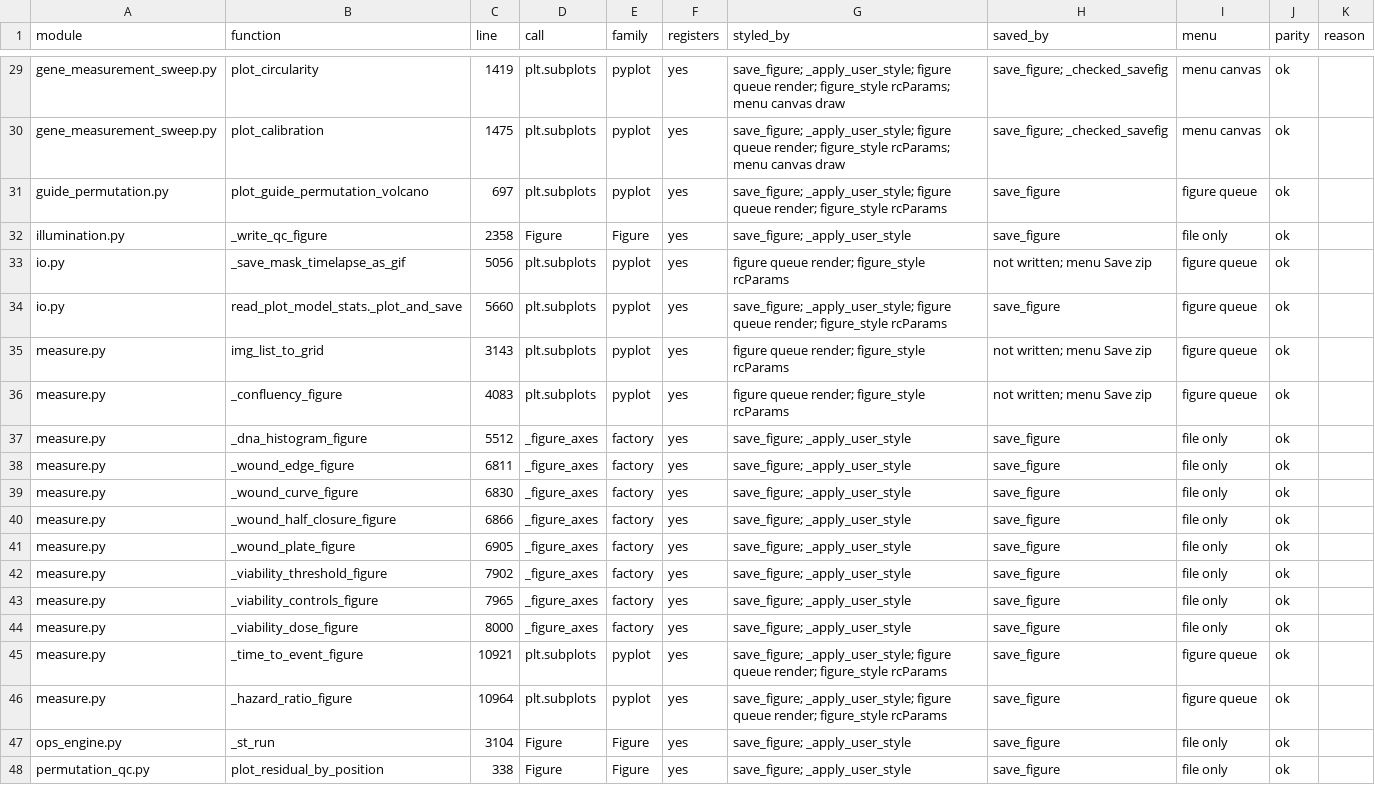
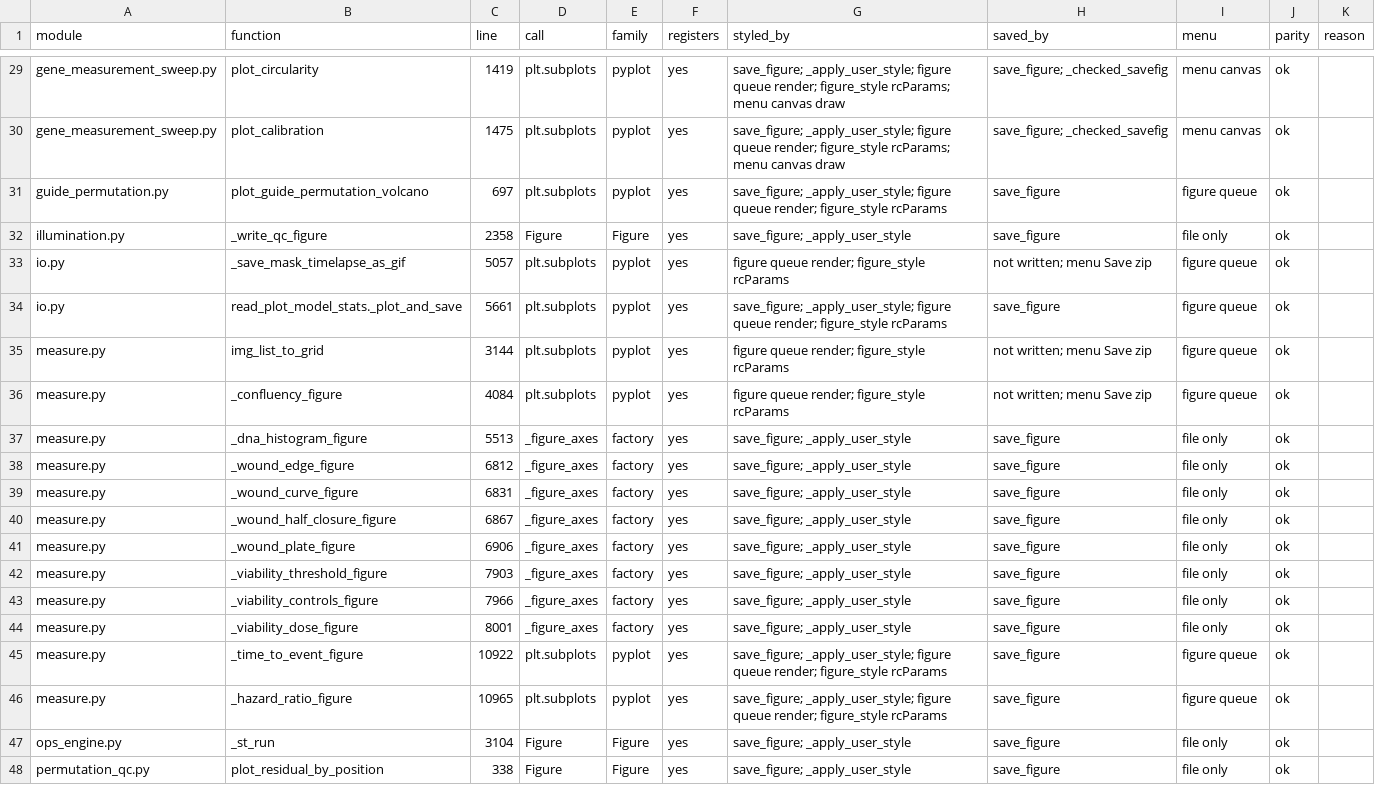
Before and after one commit to EinarOlafsson/spacr, a CSV file: features/data/658_producer_parity_2026-10-10/producers.csv, drawn as a sheet; only a part is shown, gaps mark what is left out; the diff covers the shown part only.

```diff
--- a/features/data/658_producer_parity_2026-10-10/producers.csv
+++ b/features/data/658_producer_parity_2026-10-10/producers.csv
@@ -32,16 +32,16 @@ guide_permutation.py,plot_guide_permutation_volcano,697,plt.subplots,pyplot,yes,
 illumination.py,_write_qc_figure,2358,Figure,Figure,yes,save_figure; _apply_user_style,save_figure,file only,ok,
-io.py,_save_mask_timelapse_as_gif,5056,plt.subplots,pyplot,yes,figure queue render; figure_style rcParams,not written; menu Save zip,figure queue,ok,
-io.py,read_plot_model_stats._plot_and_save,5660,plt.subplots,pyplot,yes,save_figure; _apply_user_style; figure queue render; figure_style rcParams,save_figure,figure queue,ok,
-measure.py,img_list_to_grid,3143,plt.subplots,pyplot,yes,figure queue render; figure_style rcParams,not written; menu Save zip,figure queue,ok,
-measure.py,_confluency_figure,4083,plt.subplots,pyplot,yes,figure queue render; figure_style rcParams,not written; menu Save zip,figure queue,ok,
-measure.py,_dna_histogram_figure,5512,_figure_axes,factory,yes,save_figure; _apply_user_style,save_figure,file only,ok,
-measure.py,_wound_edge_figure,6811,_figure_axes,factory,yes,save_figure; _apply_user_style,save_figure,file only,ok,
-measure.py,_wound_curve_figure,6830,_figure_axes,factory,yes,save_figure; _apply_user_style,save_figure,file only,ok,
-measure.py,_wound_half_closure_figure,6866,_figure_axes,factory,yes,save_figure; _apply_user_style,save_figure,file only,ok,
-measure.py,_wound_plate_figure,6905,_figure_axes,factory,yes,save_figure; _apply_user_style,save_figure,file only,ok,
-measure.py,_viability_threshold_figure,7902,_figure_axes,factory,yes,save_figure; _apply_user_style,save_figure,file only,ok,
-measure.py,_viability_controls_figure,7965,_figure_axes,factory,yes,save_figure; _apply_user_style,save_figure,file only,ok,
-measure.py,_viability_dose_figure,8000,_figure_axes,factory,yes,save_figure; _apply_user_style,save_figure,file only,ok,
-measure.py,_time_to_event_figure,10921,plt.subplots,pyplot,yes,save_figure; _apply_user_style; figure queue render; figure_style rcParams,save_figure,figure queue,ok,
-measure.py,_hazard_ratio_figure,10964,plt.subplots,pyplot,yes,save_figure; _apply_user_style; figure queue render; figure_style rcParams,save_figure,figure queue,ok,
+io.py,_save_mask_timelapse_as_gif,5057,plt.subplots,pyplot,yes,figure queue render; figure_style rcParams,not written; menu Save zip,figure queue,ok,
+io.py,read_plot_model_stats._plot_and_save,5661,plt.subplots,pyplot,yes,save_figure; _apply_user_style; figure queue render; figure_style rcParams,save_figure,figure queue,ok,
+measure.py,img_list_to_grid,3144,plt.subplots,pyplot,yes,figure queue render; figure_style rcParams,not written; menu Save zip,figure queue,ok,
+measure.py,_confluency_figure,4084,plt.subplots,pyplot,yes,figure queue render; figure_style rcParams,not written; menu Save zip,figure queue,ok,
+measure.py,_dna_histogram_figure,5513,_figure_axes,factory,yes,save_figure; _apply_user_style,save_figure,file only,ok,
+measure.py,_wound_edge_figure,6812,_figure_axes,factory,yes,save_figure; _apply_user_style,save_figure,file only,ok,
+measure.py,_wound_curve_figure,6831,_figure_axes,factory,yes,save_figure; _apply_user_style,save_figure,file only,ok,
+measure.py,_wound_half_closure_figure,6867,_figure_axes,factory,yes,save_figure; _apply_user_style,save_figure,file only,ok,
+measure.py,_wound_plate_figure,6906,_figure_axes,factory,yes,save_figure; _apply_user_style,save_figure,file only,ok,
+measure.py,_viability_threshold_figure,7903,_figure_axes,factory,yes,save_figure; _apply_user_style,save_figure,file only,ok,
+measure.py,_viability_controls_figure,7966,_figure_axes,factory,yes,save_figure; _apply_user_style,save_figure,file only,ok,
+measure.py,_viability_dose_figure,8001,_figure_axes,factory,yes,save_figure; _apply_user_style,save_figure,file only,ok,
+measure.py,_time_to_event_figure,10922,plt.subplots,pyplot,yes,save_figure; _apply_user_style; figure queue render; figure_style rcParams,save_figure,figure queue,ok,
+measure.py,_hazard_ratio_figure,10965,plt.subplots,pyplot,yes,save_figure; _apply_user_style; figure queue render; figure_style rcParams,save_figure,figure queue,ok,
 ops_engine.py,_st_run,3104,Figure,Figure,yes,save_figure; _apply_user_style,save_figure,file only,ok,
```
Also changed, not shown: 101 edited cells elsewhere in this file, 6 other files.
